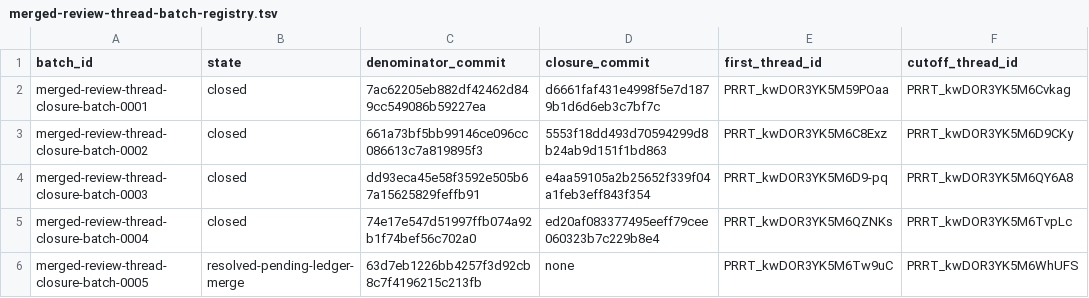
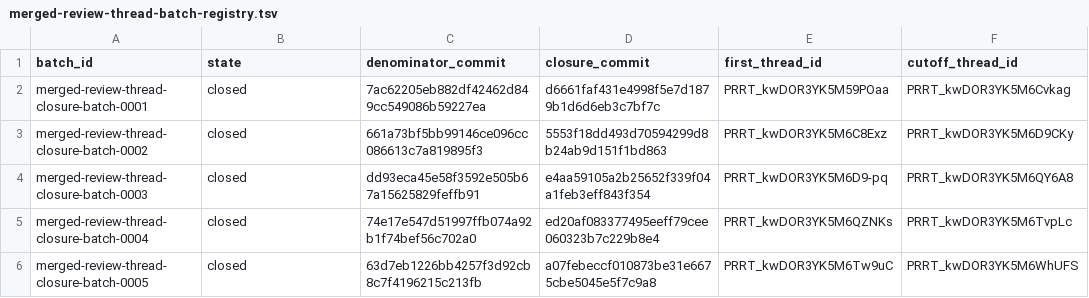
Before and after one commit to Oichkatzelesfrettschen/mesa-26-gororoba, a TSV file: build-infra/docs/merged-review-thread-batch-registry.tsv, drawn as a sheet; only a part is shown; the diff names each change by its address in the sheet, - before the commit and + after, or states it on an @@ line.

```diff
--- a/build-infra/docs/merged-review-thread-batch-registry.tsv
+++ b/build-infra/docs/merged-review-thread-batch-registry.tsv
-B6 (state): resolved-pending-ledger-merge
+B6 (state): closed
-D6 (closure_commit): none
+D6 (closure_commit): a07febeccf010873be31e6675cbe5045e5f7c9a8
```
